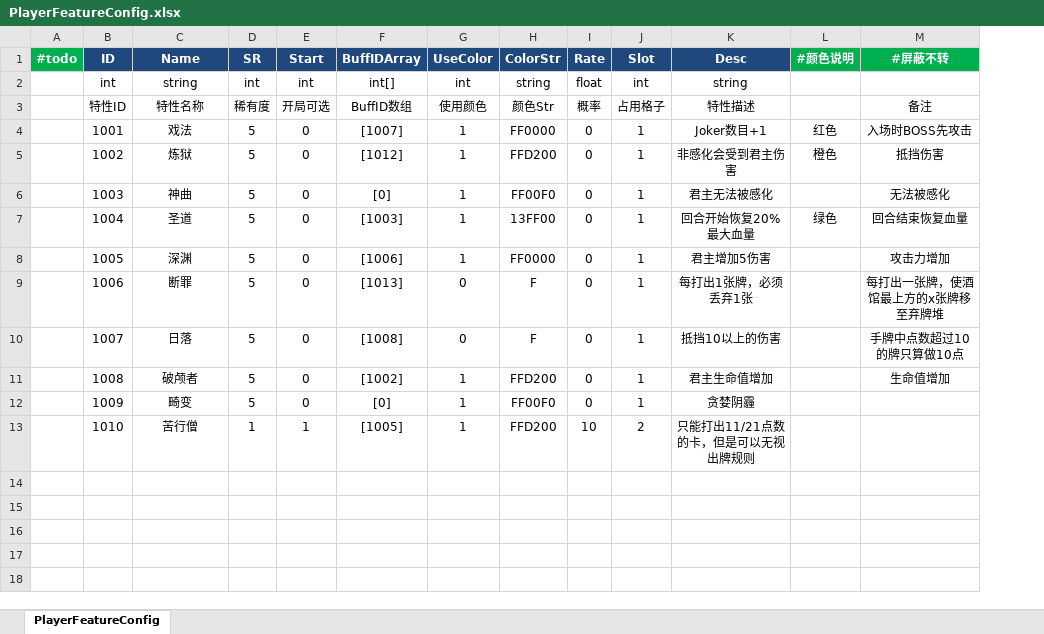
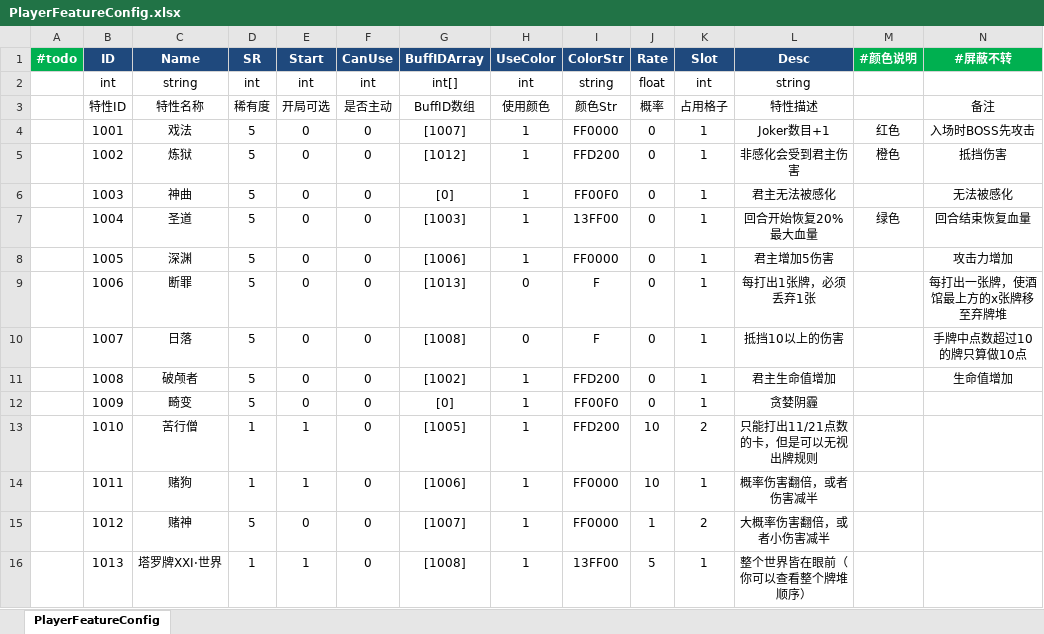
Before and after one commit to Game-Challenge/REGICIDE, an Excel workbook: Produce/xls/PlayerFeatureConfig.xlsx, sheet PlayerFeatureConfig, drawn as a sheet; only a part is shown; values as stored, in another font and other column widths than the file's, no borders; rows hold the shown columns only; the diff names each change by its address in the sheet, - before the commit and + after, or states it on an @@ line.

```diff
--- a/Produce/xls/PlayerFeatureConfig.xlsx (sheet PlayerFeatureConfig)
+++ b/Produce/xls/PlayerFeatureConfig.xlsx (sheet PlayerFeatureConfig)
+column F (CanUse), rows 2-13: int | 是否主动 | 0 | 0 | 0 | 0 | 0 | 0 | 0 | 0 | 0 | 0
+row 14:  | 1011 | 赌狗 | 1 | 1 | 0 | [1006] | 1 | FF0000 | 10 | 1 | 概率伤害翻倍，或者伤害减半
+row 15:  | 1012 | 赌神 | 5 | 0 | 0 | [1007] | 1 | FF0000 | 1 | 2 | 大概率伤害翻倍，或者小伤害减半
+row 16:  | 1013 | 塔罗牌XXI·世界 | 1 | 1 | 0 | [1008] | 1 | 13FF00 | 5 | 1 | 整个世界皆在眼前（你可以查看整个牌堆顺序）
```
Also changed, not shown: Produce/xls/PlayerBuffConfig.xlsx, 7 other files.
